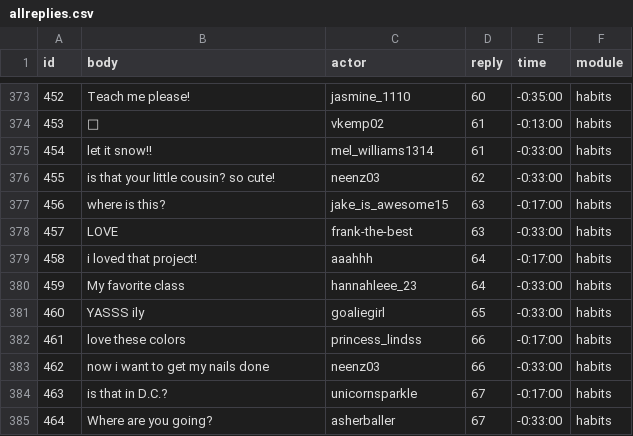
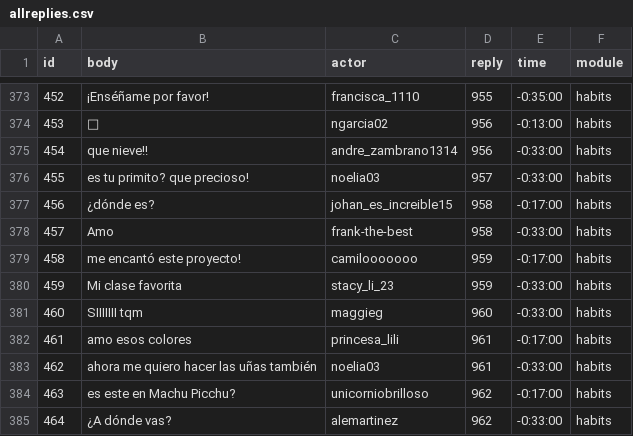
Before and after one commit to social-media-testdrive/truman_testdrive, a CSV file: input/allreplies.csv, drawn as a sheet; only a part is shown, gaps mark what is left out; the diff covers the shown part only.

```diff
--- a/input/allreplies.csv
+++ b/input/allreplies.csv
@@ -373,13 +373,13 @@ id,body,actor,reply,time,module
-452,Teach me please!,jasmine_1110,60,-0:35:00,habits
-453,🎄,vkemp02,61,-0:13:00,habits
-454,let it snow!!,mel_williams1314,61,-0:33:00,habits
-455,is that your little cousin? so cute!,neenz03,62,-0:33:00,habits
-456,where is this?,jake_is_awesome15,63,-0:17:00,habits
-457,LOVE,frank-the-best,63,-0:33:00,habits
-458,i loved that project!,aaahhh,64,-0:17:00,habits
-459,My favorite class,hannahleee_23,64,-0:33:00,habits
-460,YASSS ily,goaliegirl,65,-0:33:00,habits
-461,love these colors ,princess_lindss,66,-0:17:00,habits
-462,now i want to get my nails done,neenz03,66,-0:33:00,habits
-463,is that in D.C.?,unicornsparkle,67,-0:17:00,habits
-464,Where are you going?,asherballer,67,-0:33:00,habits
+452,¡Enséñame por favor!,francisca_1110,955,-0:35:00,habits
+453,🎄,ngarcia02,956,-0:13:00,habits
+454,que nieve!!,andre_zambrano1314,956,-0:33:00,habits
+455,es tu primito? que precioso!,noelia03,957,-0:33:00,habits
+456,¿dónde es?,johan_es_increible15,958,-0:17:00,habits
+457,Amo,frank-the-best,958,-0:33:00,habits
+458,me encantó este proyecto!,camilooooooo,959,-0:17:00,habits
+459,Mi clase favorita,stacy_li_23,959,-0:33:00,habits
+460,SIIIIIII tqm,maggieg,960,-0:33:00,habits
+461,amo esos colores,princesa_lili,961,-0:17:00,habits
+462,ahora me quiero hacer las uñas también,noelia03,961,-0:33:00,habits
+463,es este en Machu Picchu?,unicorniobrilloso,962,-0:17:00,habits
+464,¿A dónde vas?,alemartinez,962,-0:33:00,habits
```
Also changed, not shown: 58 edited cells elsewhere in this file, 17 other files.
